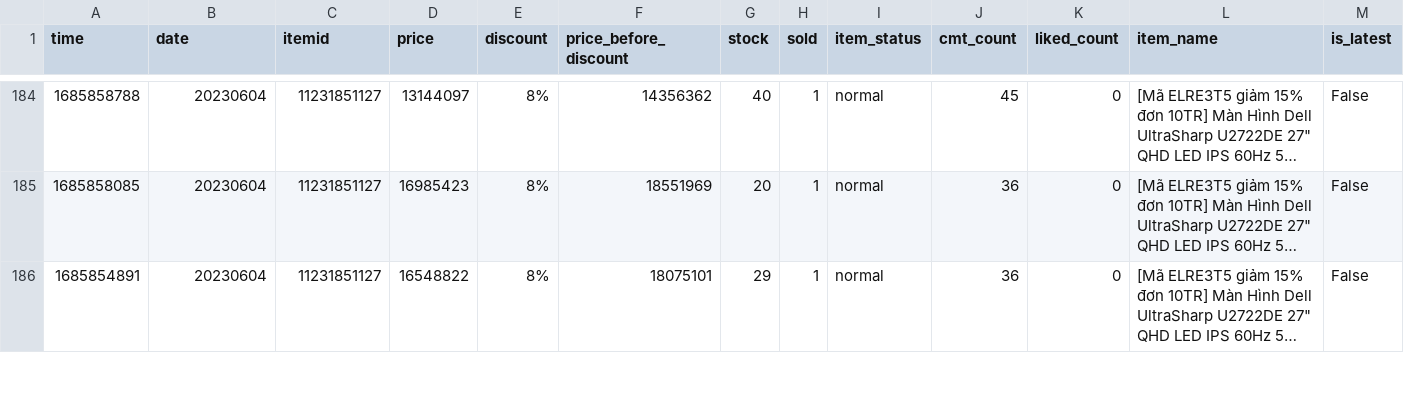
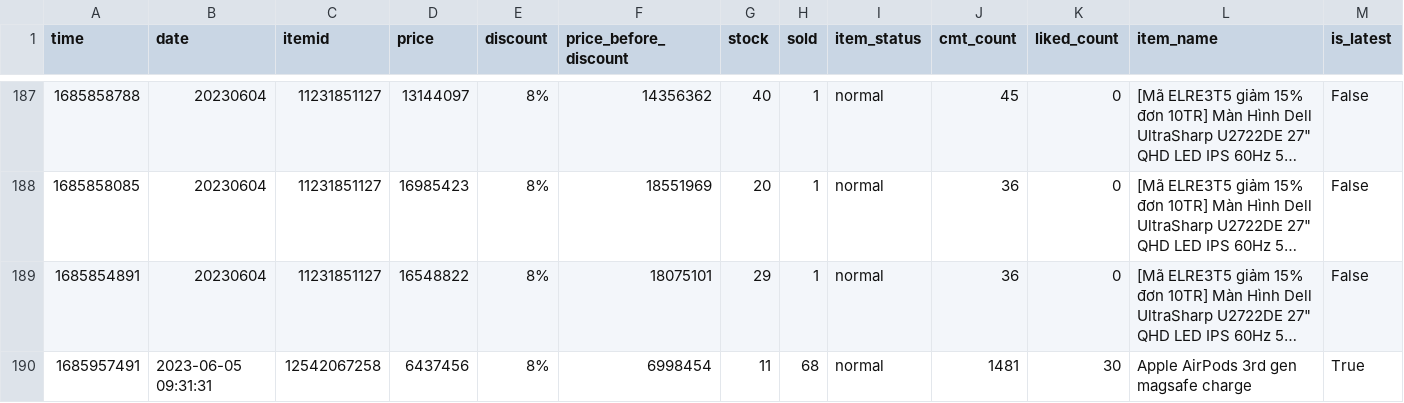
Before and after one commit to zaivi/ci-tracking-retails-price, a CSV file: data/master.csv, drawn as a sheet; only a part is shown, gaps mark what is left out; long unchanged cells end in …; the diff covers the shown part only; the diff names each change by its address in the sheet, - before the commit and + after, or states it on an @@ line.

```diff
--- a/data/master.csv
+++ b/data/master.csv
+row 190: 1685957491 | 2023-06-05 09:31:31 | 12542067258 | 6437456 | 8% | 6998454 | 11 | 68 | normal | 1481 | 30 | Apple AirPods 3rd gen magsafe charge | True
```
Also changed, not shown: 8 added rows and 9 edited cells elsewhere in this file, data/history/12542067258.csv, data/history/17787122713.csv, 16 other files.
